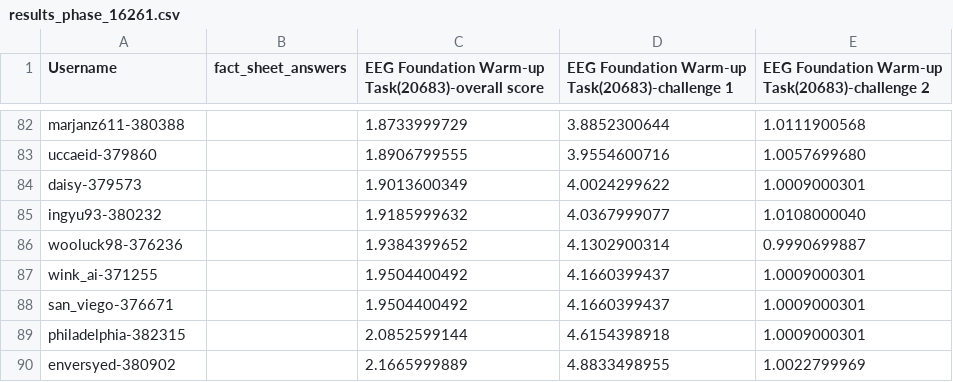
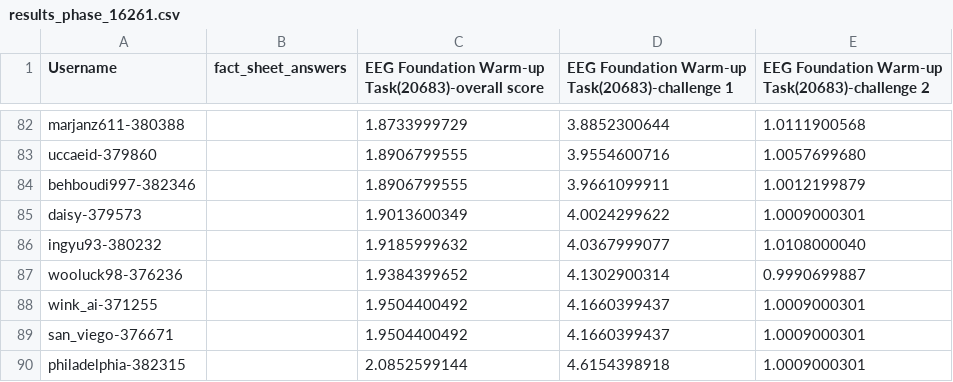
Before and after one commit to eeg2025/eeg2025.github.io, a CSV file: codabench_results/results_phase_16261.csv, drawn as a sheet; only a part is shown, gaps mark what is left out; the shorter side is filled out with more unchanged rows; the diff names each change by its address in the sheet, - before the commit and + after, or states it on an @@ line.

```diff
--- a/codabench_results/results_phase_16261.csv
+++ b/codabench_results/results_phase_16261.csv
+row 84: behboudi997-382346 |  | 1.8906799555 | 3.9661099911 | 1.0012199879
```
Also changed, not shown: 5 other files.
